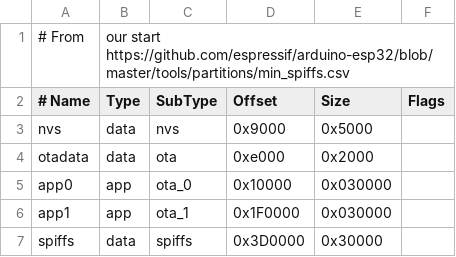
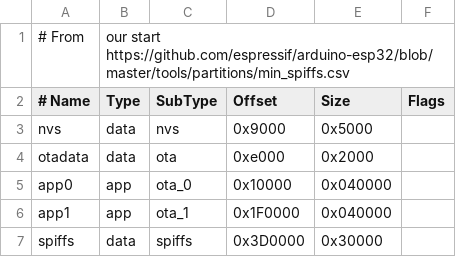
Before and after one commit to openbikesensor/OpenBikeSensorFlash, a CSV file: partitions.csv, drawn as a sheet.

Commit message:
Fix part size of small "flash" partition

```diff
--- a/partitions.csv
+++ b/partitions.csv
@@ -4,4 +4,4 @@ nvs,      data, nvs,     0x9000,  0x5000,
 otadata,  data, ota,     0xe000,  0x2000,
-app0,     app,  ota_0,   0x10000, 0x030000,
-app1,     app,  ota_1,   0x1F0000,0x030000,
+app0,     app,  ota_0,   0x10000, 0x040000,
+app1,     app,  ota_1,   0x1F0000,0x040000,
 spiffs,   data, spiffs,  0x3D0000,0x30000,
```
